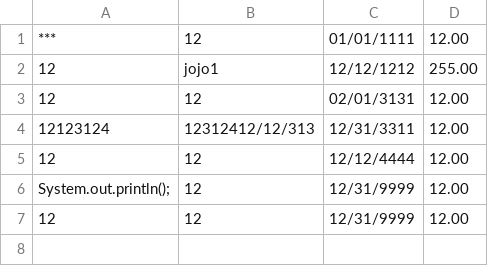
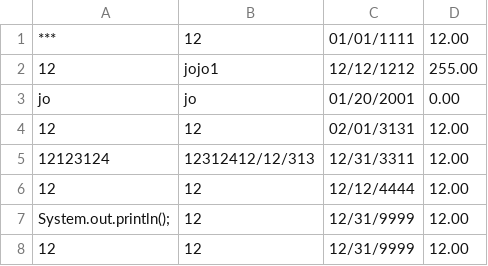
Before and after one commit to camhend/Budgeting-Application, a CSV file: expenses.csv, drawn as a sheet; the diff names each change by its address in the sheet, - before the commit and + after, or states it on an @@ line.

```diff
--- a/expenses.csv
+++ b/expenses.csv
+row 3: jo | jo | 01/20/2001 | 0.00
```
Also changed, not shown: 30 other files.
